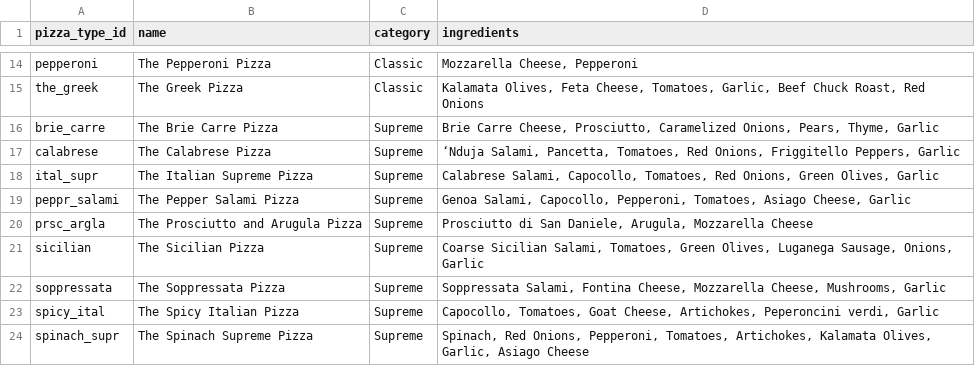
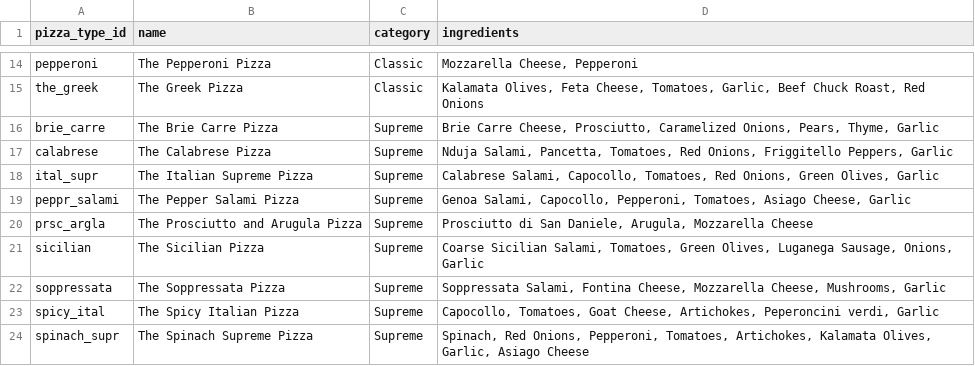
Before and after one commit to kelvinokumu/pizza_sales, a CSV file: pizza_types.csv, drawn as a sheet; only a part is shown, gaps mark what is left out; the diff names each change by its address in the sheet, - before the commit and + after, or states it on an @@ line.

```diff
--- a/pizza_types.csv
+++ b/pizza_types.csv
-D17 (ingredients): ‘Nduja Salami, Pancetta,…
+D17 (ingredients): Nduja Salami, Pancetta,…
```
Also changed, not shown: 2 other files.
